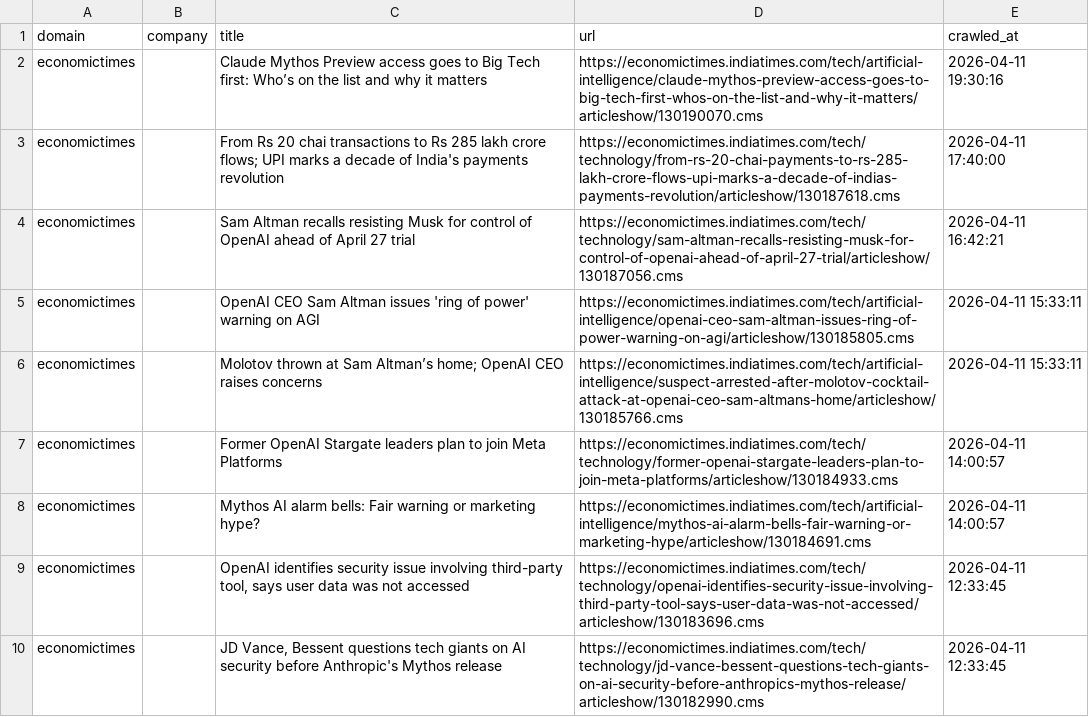
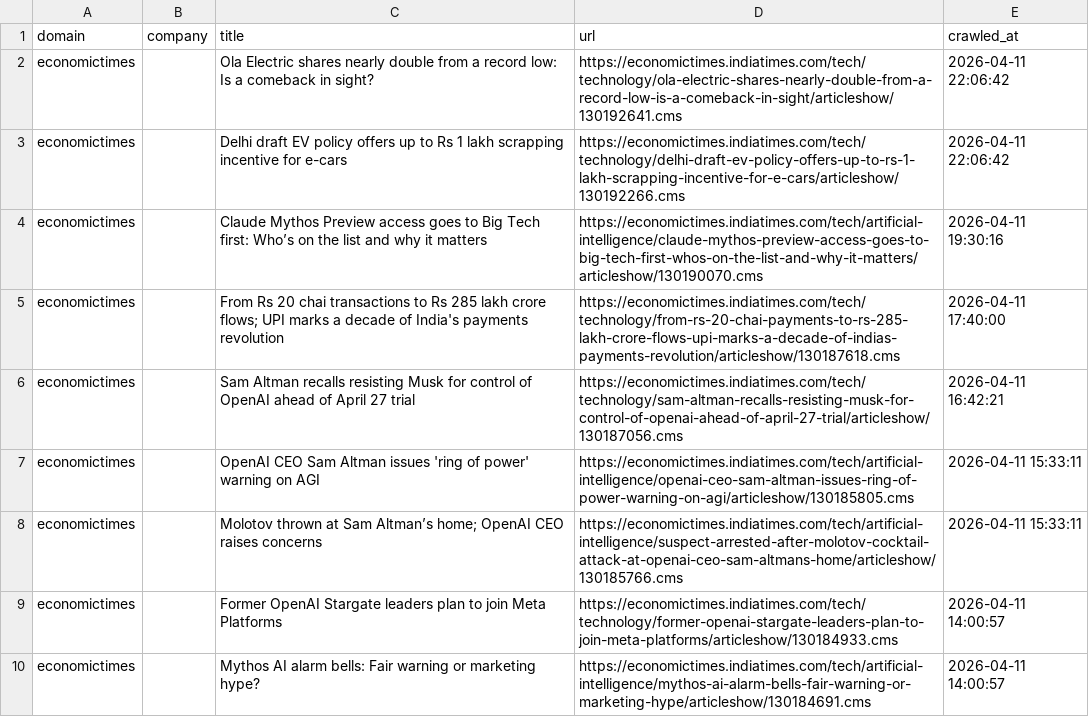
Before and after one commit to levelupup/news_crawler, a CSV file: data/economictimes.csv, drawn as a sheet; only a part is shown; the shorter side is filled out with more unchanged rows; the diff names each change by its address in the sheet, - before the commit and + after, or states it on an @@ line.

```diff
--- a/data/economictimes.csv
+++ b/data/economictimes.csv
+row 2: economictimes |  | Ola Electric shares nearly double from a record low: Is a comeback in sight? | https://economictimes.indiatimes.com/tech/technology/ola-electric-shares-nearly-double-from-a-record-low-is-a-comeback-in-sight/articleshow/130192641.cms | 2026-04-11 22:06:42
+row 3: economictimes |  | Delhi draft EV policy offers up to Rs 1 lakh scrapping incentive for e-cars | https://economictimes.indiatimes.com/tech/technology/delhi-draft-ev-policy-offers-up-to-rs-1-lakh-scrapping-incentive-for-e-cars/articleshow/130192266.cms | 2026-04-11 22:06:42
```
Also changed, not shown: data/c114.csv, data/einnews.csv, 13 other files.
